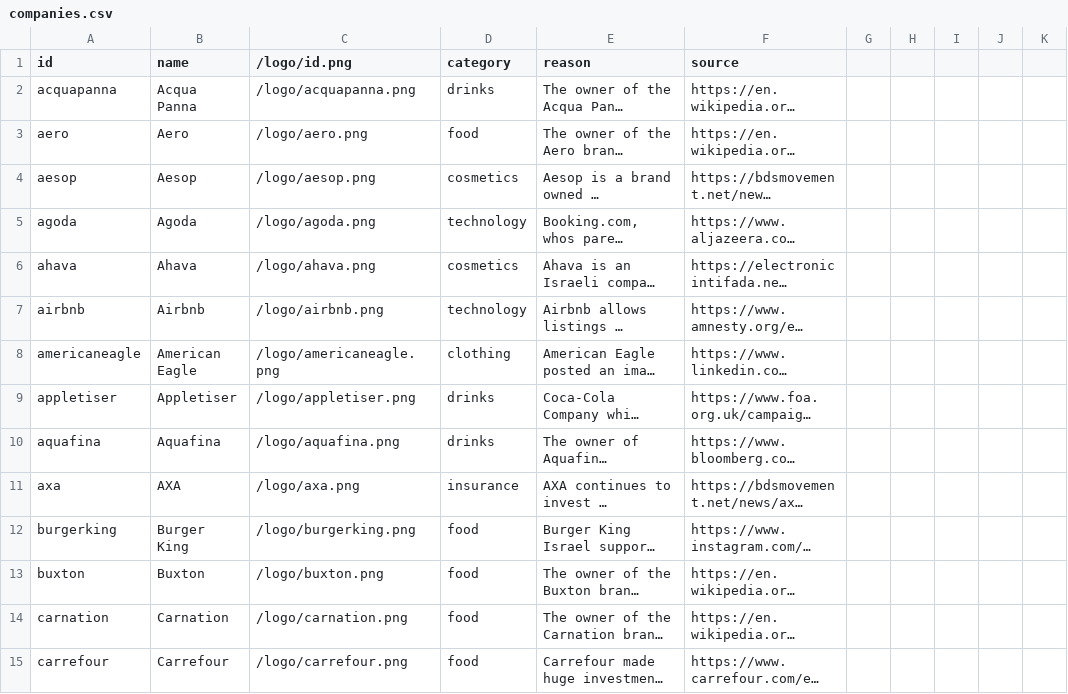
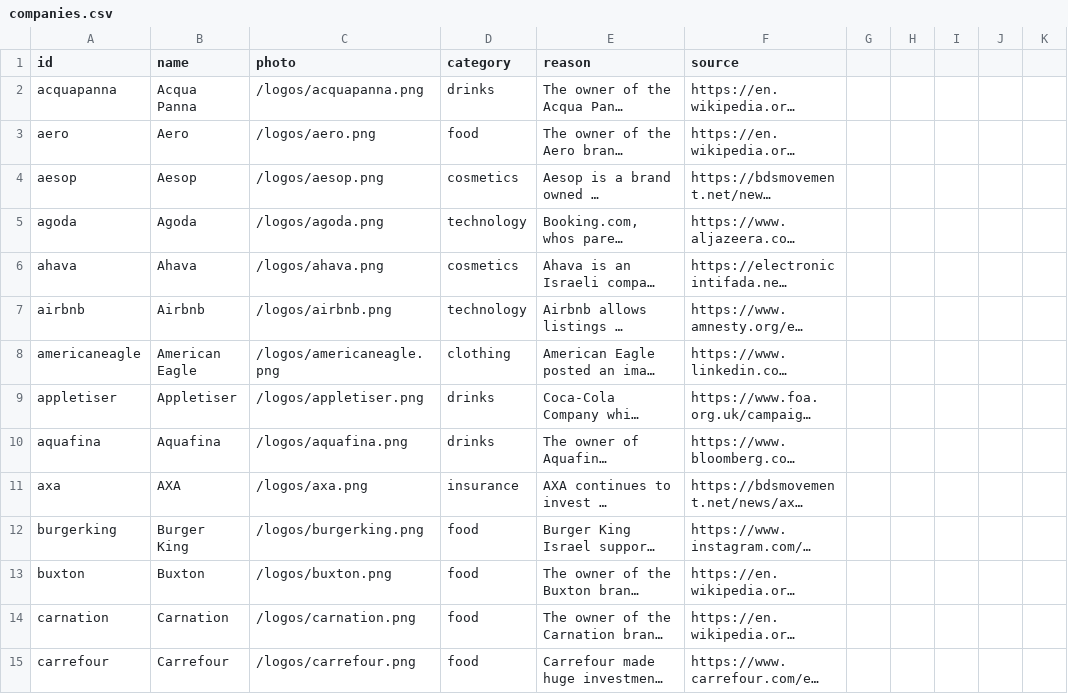
Before and after one commit to moqataa/boycott-data, a CSV file: companies.csv, drawn as a sheet; only a part is shown; long unchanged cells end in …; the diff covers the shown part only; the diff names each change by its address in the sheet, - before the commit and + after, or states it on an @@ line.

Commit message:
fix logos

```diff
--- a/companies.csv
+++ b/companies.csv
-C1: /logo/id.png
+C1: photo
-C2 (photo): /logo/acquapanna.png
+C2 (photo): /logos/acquapanna.png
-C3 (photo): /logo/aero.png
+C3 (photo): /logos/aero.png
-C4 (photo): /logo/aesop.png
+C4 (photo): /logos/aesop.png
-C5 (photo): /logo/agoda.png
+C5 (photo): /logos/agoda.png
-C6 (photo): /logo/ahava.png
+C6 (photo): /logos/ahava.png
-C7 (photo): /logo/airbnb.png
+C7 (photo): /logos/airbnb.png
-C8 (photo): /logo/americaneagle.png
+C8 (photo): /logos/americaneagle.png
-C9 (photo): /logo/appletiser.png
+C9 (photo): /logos/appletiser.png
-C10 (photo): /logo/aquafina.png
+C10 (photo): /logos/aquafina.png
-C11 (photo): /logo/axa.png
+C11 (photo): /logos/axa.png
-C12 (photo): /logo/burgerking.png
+C12 (photo): /logos/burgerking.png
-C13 (photo): /logo/buxton.png
+C13 (photo): /logos/buxton.png
-C14 (photo): /logo/carnation.png
+C14 (photo): /logos/carnation.png
-C15 (photo): /logo/carrefour.png
+C15 (photo): /logos/carrefour.png
```
Also changed, not shown: 128 edited cells elsewhere in this file.
